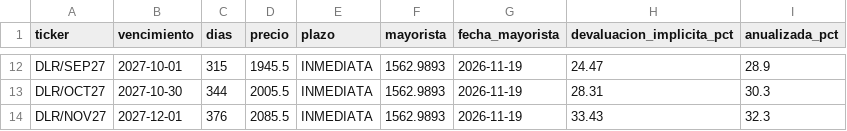
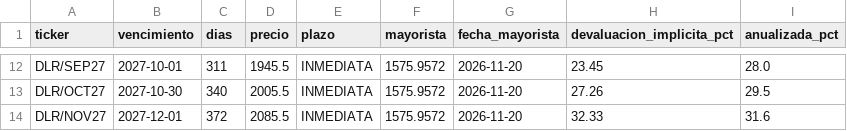
Before and after one commit to Dcostanzo30/ppi-lector, a CSV file: estudios/futuros/curva_dolar.csv, drawn as a sheet; only a part is shown, gaps mark what is left out; the diff covers the shown part only; the diff names each change by its address in the sheet, - before the commit and + after, or states it on an @@ line.

```diff
--- a/estudios/futuros/curva_dolar.csv
+++ b/estudios/futuros/curva_dolar.csv
-C12 (dias): 315
+C12 (dias): 311
-F12:F14 (mayorista): 1562.9893
+F12:F14 (mayorista): 1575.9572
-G12:G14 (fecha_mayorista): 2026-11-19
+G12:G14 (fecha_mayorista): 2026-11-20
-H12 (devaluacion_implicita_pct): 24.47
+H12 (devaluacion_implicita_pct): 23.45
-I12 (anualizada_pct): 28.9
+I12 (anualizada_pct): 28.0
-C13 (dias): 344
+C13 (dias): 340
-H13 (devaluacion_implicita_pct): 28.31
+H13 (devaluacion_implicita_pct): 27.26
-I13 (anualizada_pct): 30.3
+I13 (anualizada_pct): 29.5
-C14 (dias): 376
+C14 (dias): 372
-H14 (devaluacion_implicita_pct): 33.43
+H14 (devaluacion_implicita_pct): 32.33
-I14 (anualizada_pct): 32.3
+I14 (anualizada_pct): 31.6
```
Also changed, not shown: 50 edited cells elsewhere in this file, estudios/futuros/historico.csv, estudios/futuros/instrumentos.csv, 3 other files.
